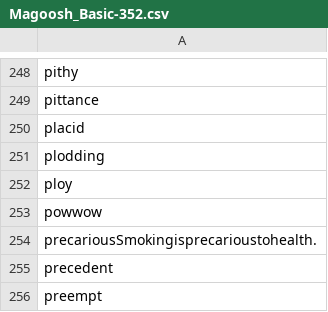
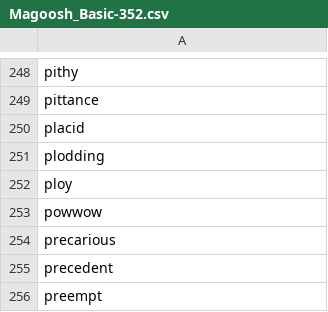
Before and after one commit to Xatta-Trone/gre-words-collection, a CSV file: word-list/Magoosh_Basic-352.csv, drawn as a sheet; only a part is shown, gaps mark what is left out.

```diff
--- a/word-list/Magoosh_Basic-352.csv
+++ b/word-list/Magoosh_Basic-352.csv
@@ -253,3 +253,3 @@ ploy
 powwow
-precariousSmokingisprecarioustohealth.
+precarious
 precedent
```
Also changed, not shown: word-list/combined.csv.
